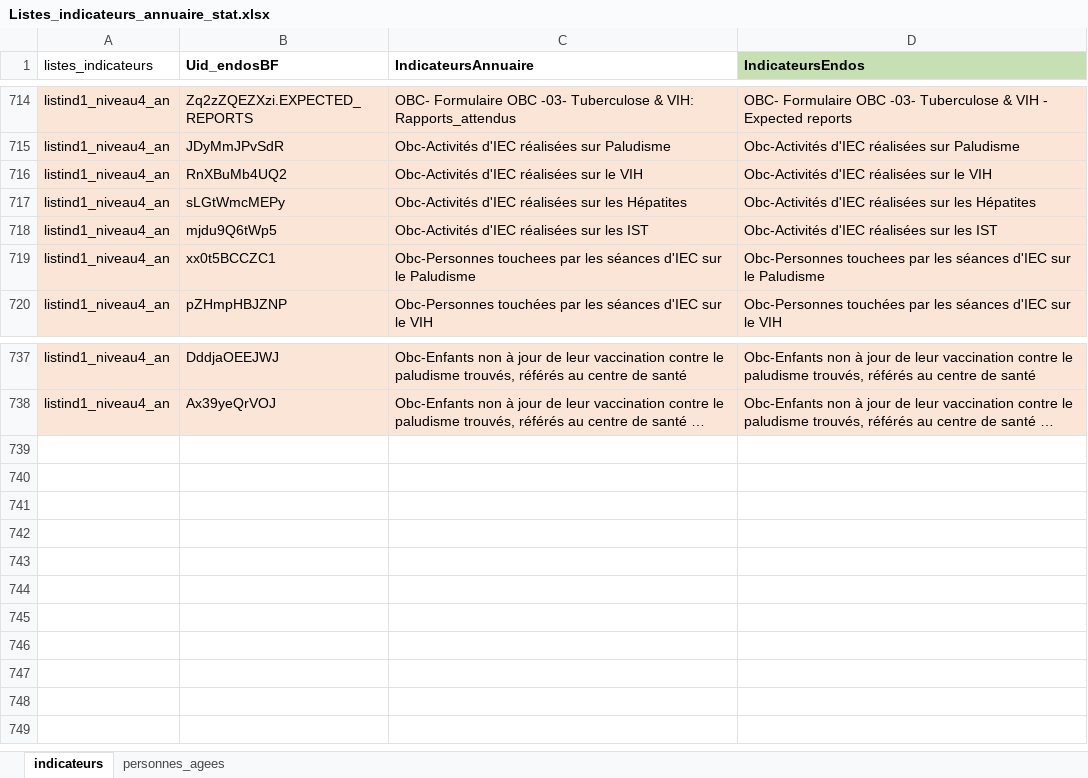
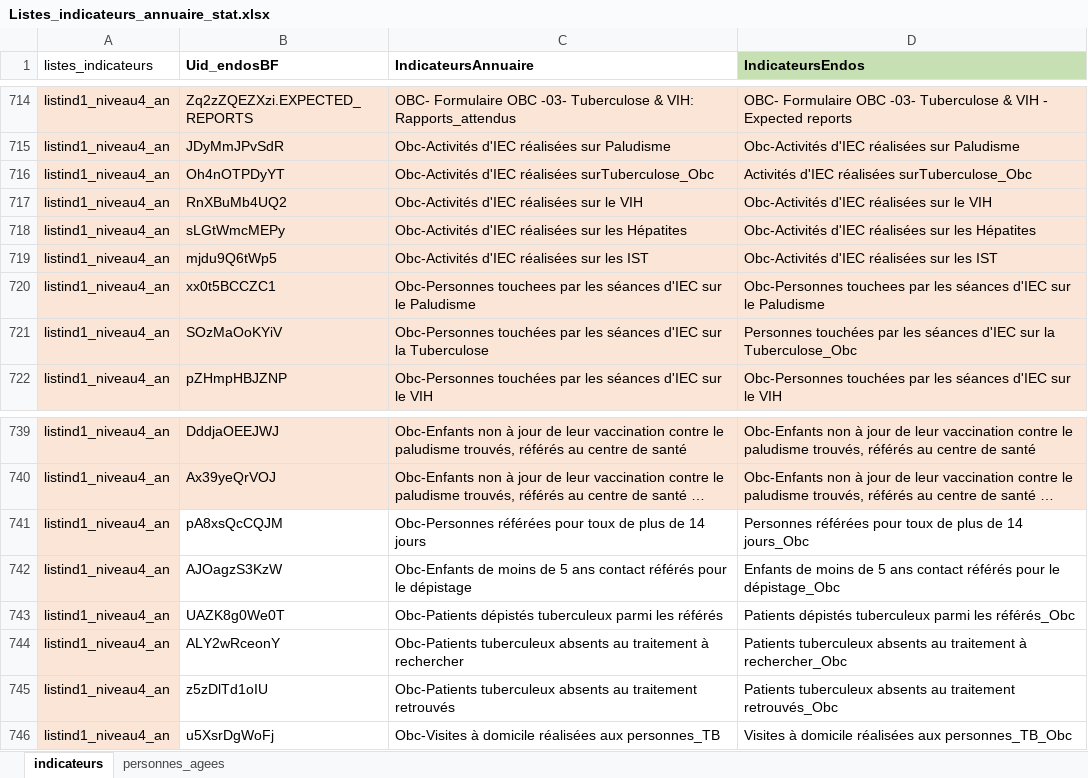
Before and after one commit to kaboradama007/Production-statistique-MS, an Excel workbook: Listes_indicateurs_annuaire_stat.xlsx, sheet indicateurs, drawn as a sheet; only a part is shown, gaps mark what is left out; long unchanged cells end in …; values as stored, in another font and other column widths than the file's, no borders; the diff names each change by its address in the sheet, - before the commit and + after, or states it on an @@ line.

Commit message:
Mise a jour du 11022026
Mise a jour du 11022026

```diff
--- a/Listes_indicateurs_annuaire_stat.xlsx (sheet indicateurs)
+++ b/Listes_indicateurs_annuaire_stat.xlsx (sheet indicateurs)
+row 716: listind1_niveau4_an | Oh4nOTPDyYT | Obc-Activités d'IEC réalisées surTuberculose_Obc | Activités d'IEC réalisées surTuberculose_Obc
+row 721: listind1_niveau4_an | SOzMaOoKYiV | Obc-Personnes touchées par les séances d'IEC sur la Tuberculose | Personnes touchées par les séances d'IEC sur la Tuberculose_Obc
+row 741: listind1_niveau4_an | pA8xsQcCQJM | Obc-Personnes référées pour toux de plus de 14 jours | Personnes référées pour toux de plus de 14 jours_Obc
+row 742: listind1_niveau4_an | AJOagzS3KzW | Obc-Enfants de moins de 5 ans contact référés pour le dépistage | Enfants de moins de 5 ans contact référés pour le dépistage_Obc
+row 743: listind1_niveau4_an | UAZK8g0We0T | Obc-Patients dépistés tuberculeux parmi les référés | Patients dépistés tuberculeux parmi les référés_Obc
+row 744: listind1_niveau4_an | ALY2wRceonY | Obc-Patients tuberculeux absents au traitement à rechercher | Patients tuberculeux absents au traitement à rechercher_Obc
+row 745: listind1_niveau4_an | z5zDlTd1oIU | Obc-Patients tuberculeux absents au traitement retrouvés | Patients tuberculeux absents au traitement retrouvés_Obc
+row 746: listind1_niveau4_an | u5XsrDgWoFj | Obc-Visites à domicile réalisées aux personnes_TB | Visites à domicile réalisées aux personnes_TB_Obc
```
Also changed, not shown: 1 other file.
